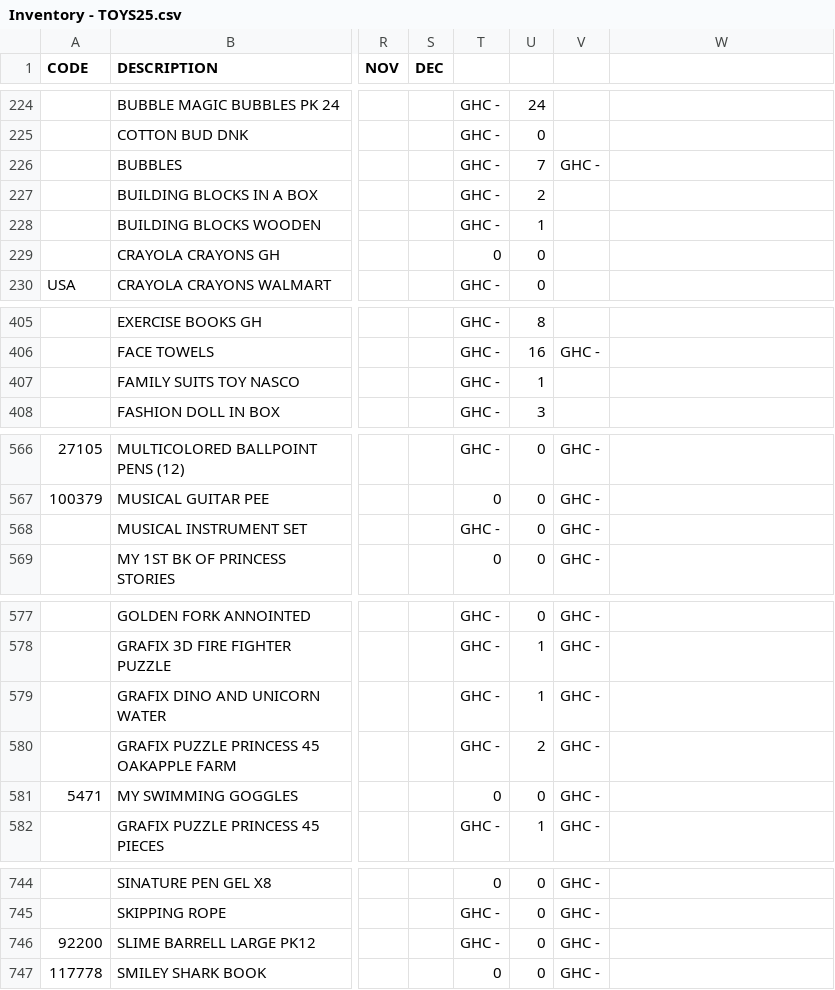
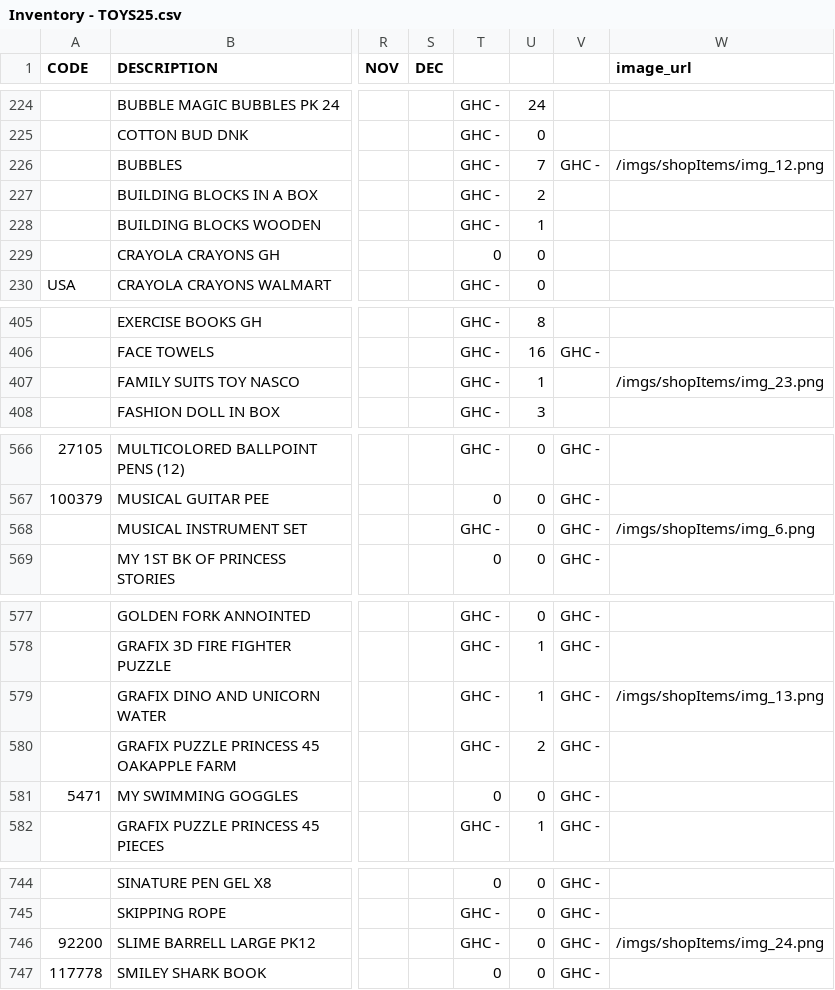
Before and after one commit to nanaabaackah/reebs-website, a CSV file: data/Inventory - TOYS25.csv, drawn as a sheet; only a part is shown, gaps mark what is left out; the diff covers the shown part only; the diff names each change by its address in the sheet, - before the commit and + after, or states it on an @@ line.

```diff
--- a/data/Inventory - TOYS25.csv
+++ b/data/Inventory - TOYS25.csv
-W1: (empty)
+W1: image_url
-W226 (image_url): (empty)
+W226 (image_url): /imgs/shopItems/img_12.png
-W407 (image_url): (empty)
+W407 (image_url): /imgs/shopItems/img_23.png
-W568 (image_url): (empty)
+W568 (image_url): /imgs/shopItems/img_6.png
-W579 (image_url): (empty)
+W579 (image_url): /imgs/shopItems/img_13.png
-W746 (image_url): (empty)
+W746 (image_url): /imgs/shopItems/img_24.png
```
Also changed, not shown: 14 edited cells elsewhere in this file, data/bookingItems.csv, data/bounty_castle.csv, 10 other files.
